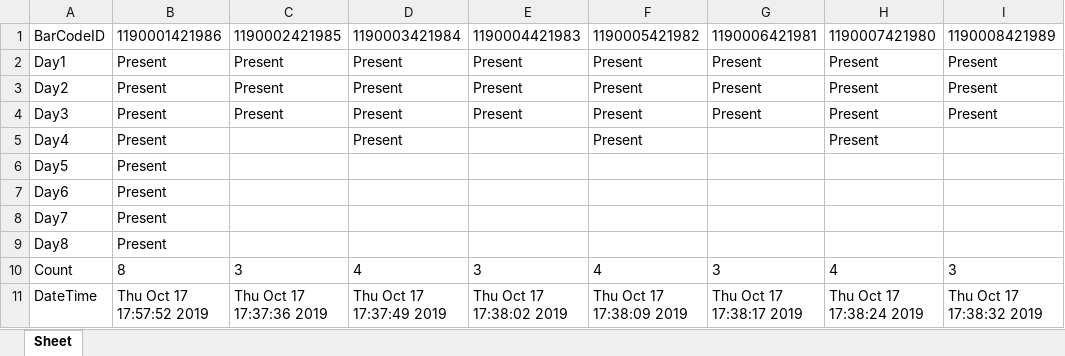
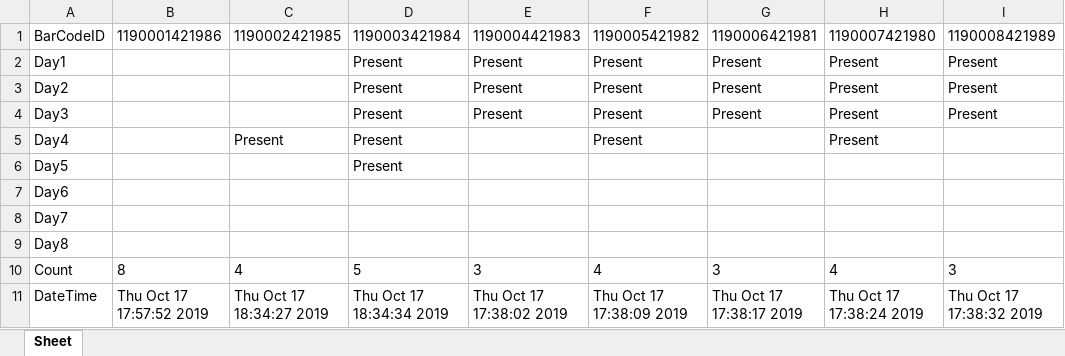
Before and after one commit to thuaung30/barcode_scanner, an Excel workbook: attendanceCheck.xlsx, sheet Sheet, drawn as a sheet; only a part is shown; values as stored, in another font and other column widths than the file's, no borders; the diff names each change by its address in the sheet, - before the commit and + after, or states it on an @@ line.

```diff
--- a/attendanceCheck.xlsx (sheet Sheet)
+++ b/attendanceCheck.xlsx (sheet Sheet)
-B2:B9: Present
+B2:B9: (empty)
-C2:C4: Present
+C2:C4: (empty)
-C5: (empty)
+C5: Present
-D6: (empty)
+D6: Present
-C10: 3
+C10: 4
-D10: 4
+D10: 5
-C11: Thu Oct 17 17:37:36 2019
+C11: Thu Oct 17 18:34:27 2019
-D11: Thu Oct 17 17:37:49 2019
+D11: Thu Oct 17 18:34:34 2019
```
Also changed, not shown: 2 other files.
